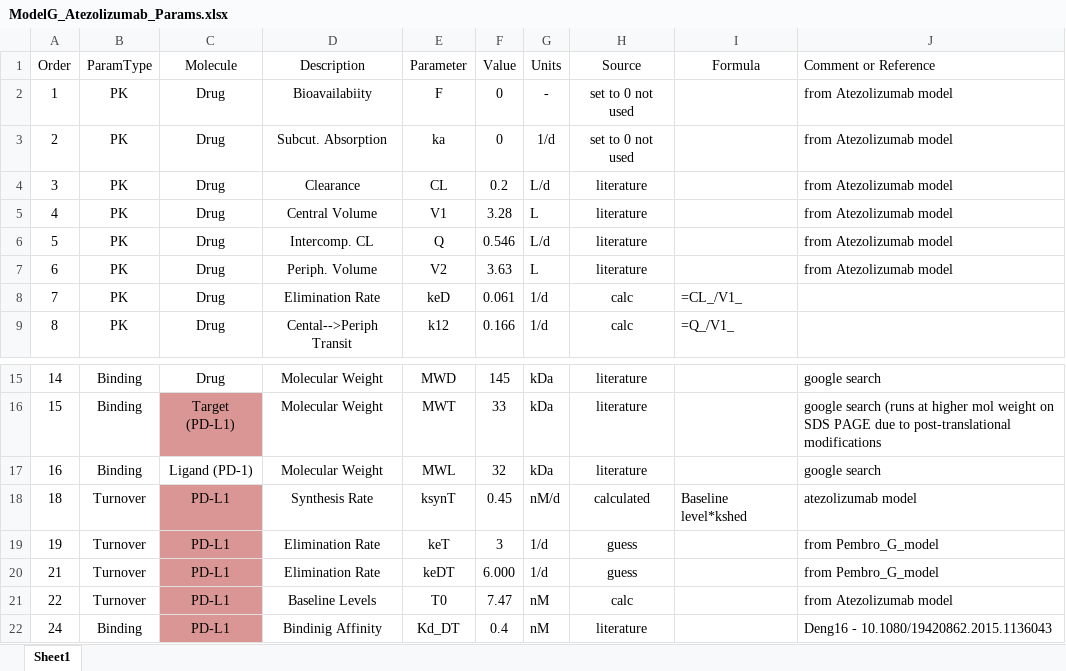
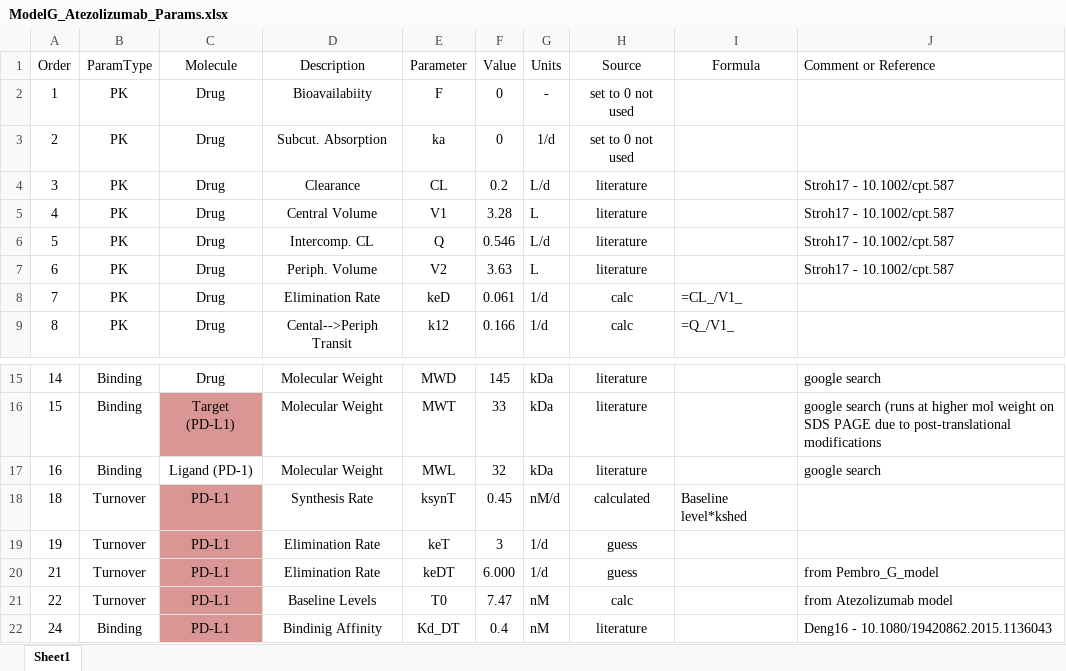
Before and after one commit to iamstein/TMDD_EndogenousLigand, an Excel workbook: parameters/ModelG_Atezolizumab_Params.xlsx, sheet Sheet1, drawn as a sheet; only a part is shown, gaps mark what is left out; values as stored, in another font and other column widths than the file's, no borders; conditional formats and table styles not drawn; the diff names each change by its address in the sheet, - before the commit and + after, or states it on an @@ line.

```diff
--- a/parameters/ModelG_Atezolizumab_Params.xlsx (sheet Sheet1)
+++ b/parameters/ModelG_Atezolizumab_Params.xlsx (sheet Sheet1)
-J2:J3 (Comment or Reference): from Atezolizumab model
+J2:J3 (Comment or Reference): (empty)
-J4:J7 (Comment or Reference): from Atezolizumab model
+J4:J7 (Comment or Reference): Stroh17 - 10.1002/cpt.587
-J18 (Comment or Reference): atezolizumab model
+J18 (Comment or Reference): (empty)
-J19 (Comment or Reference): from Pembro_G_model
+J19 (Comment or Reference): (empty)
```
Also changed, not shown: parameters/ModelG_Bevacizumab_Params.xlsx, parameters/ModelG_Pembrolizumab_Params.xlsx, 37 other files.
